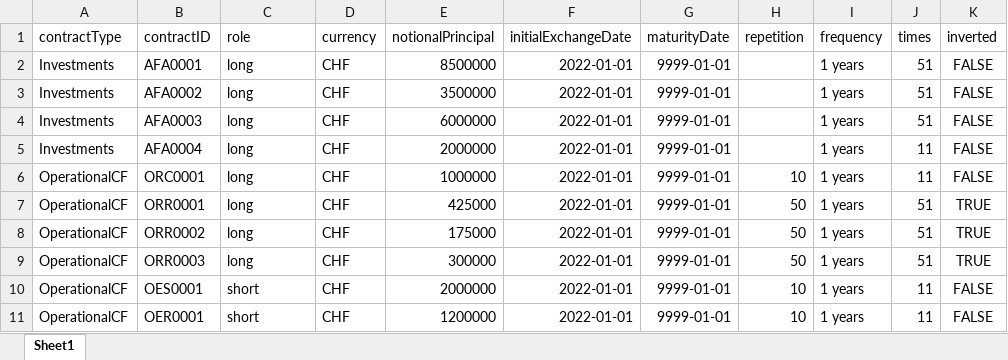
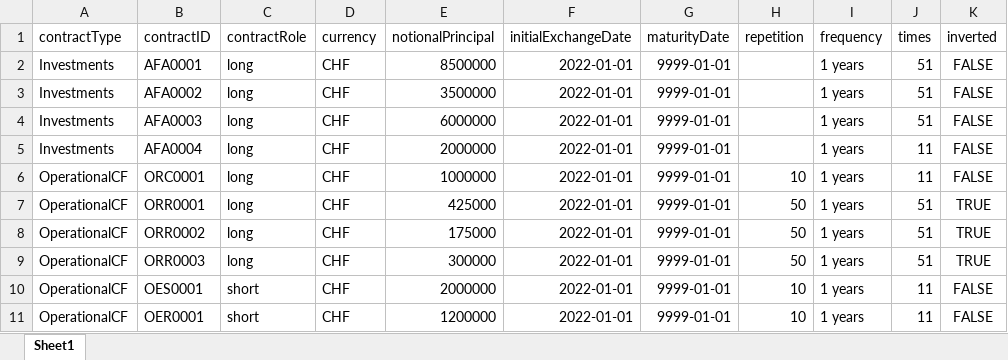
Before and after one commit to hamzavig/PA_FEMS, an Excel workbook: src/data/bankA/Operations.xlsx, sheet Sheet1, drawn as a sheet; only a part is shown; values as stored, in another font and other column widths than the file's, no borders; the diff names each change by its address in the sheet, - before the commit and + after, or states it on an @@ line.

Commit message:
change opreations attribute from role to contractRole

```diff
--- a/src/data/bankA/Operations.xlsx (sheet Sheet1)
+++ b/src/data/bankA/Operations.xlsx (sheet Sheet1)
-C1: role
+C1: contractRole
```
Also changed, not shown: 3 other files.
